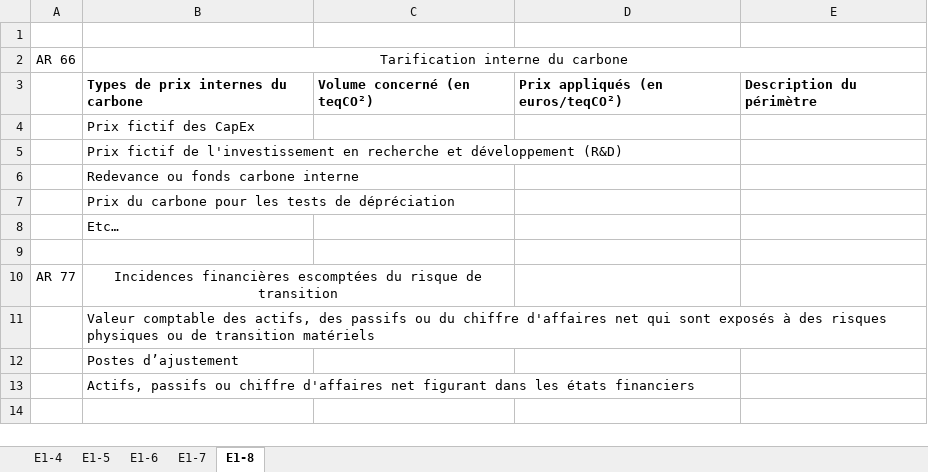
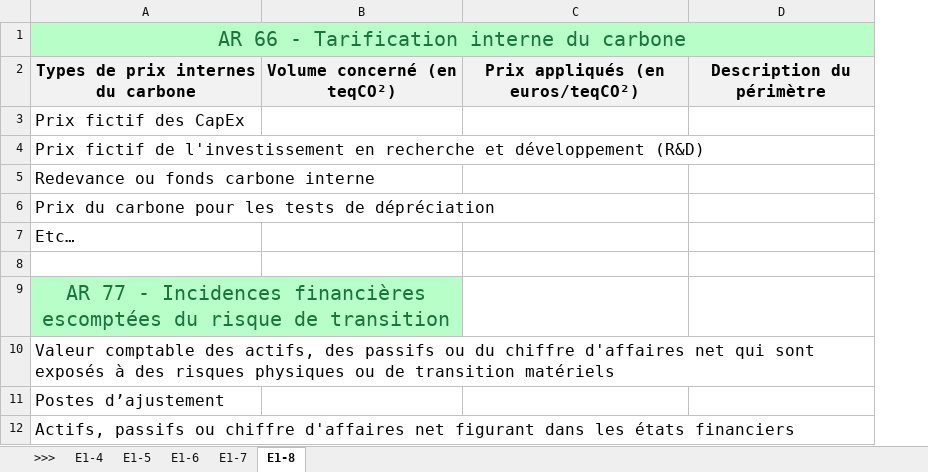
Before and after one commit to betagouv/portail-rse, an Excel workbook: impact/static/CSRD/ESRS-E1/Tableau-ESRS-E1.xlsx, sheet E1-8, drawn as a sheet; values as stored, in another font and other column widths than the file's, no borders; removed rows and columns are numbered as before the commit, all else as after; the diff names each change by its address in the sheet, - before the commit and + after, or states it on an @@ line.

```diff
--- a/impact/static/CSRD/ESRS-E1/Tableau-ESRS-E1.xlsx (sheet E1-8)
+++ b/impact/static/CSRD/ESRS-E1/Tableau-ESRS-E1.xlsx (sheet E1-8)
+sheet tab: >>>
-column A, rows 2-10: AR 66 |  |  |  |  |  |  |  | AR 77
-row 1: (empty)
-A1: Tarification interne du carbone
+A1: AR 66 - Tarification interne du carbone
@@ A1 text size: larger @@
-A1:D1 fill: none
+A1:D1 fill: #B8FEC9
-A1 text colour: black
+A1 text colour: #18753C
@@ A2:D2 text size: larger, fill: none → #F2F2F2, alignment: left → center @@
@@ A3:A7 text size: larger @@
-A9: Incidences financières…
+A9: AR 77 - Incidences financières…
@@ A9:A12 text size: larger @@
-A9:B9 fill: none
+A9:B9 fill: #B8FEC9
-A9 text colour: black
+A9 text colour: #18753C
```
Also changed, not shown: sheet E1-6, sheet E1-4, sheet E1-5, sheet E1-7, formulas that keep their value, charts or pictures, impact/static/CSRD/ESRS-E4/Tableau-ESRS-E4.xlsx, impact/static/CSRD/ESRS-G1/Tableau-ESRS-G1.xlsx, 5 other files.
